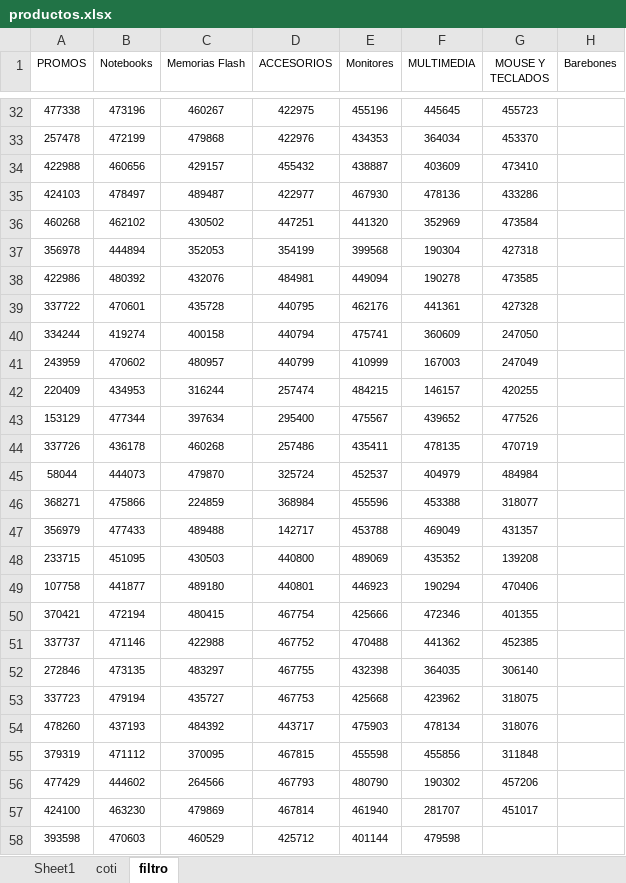
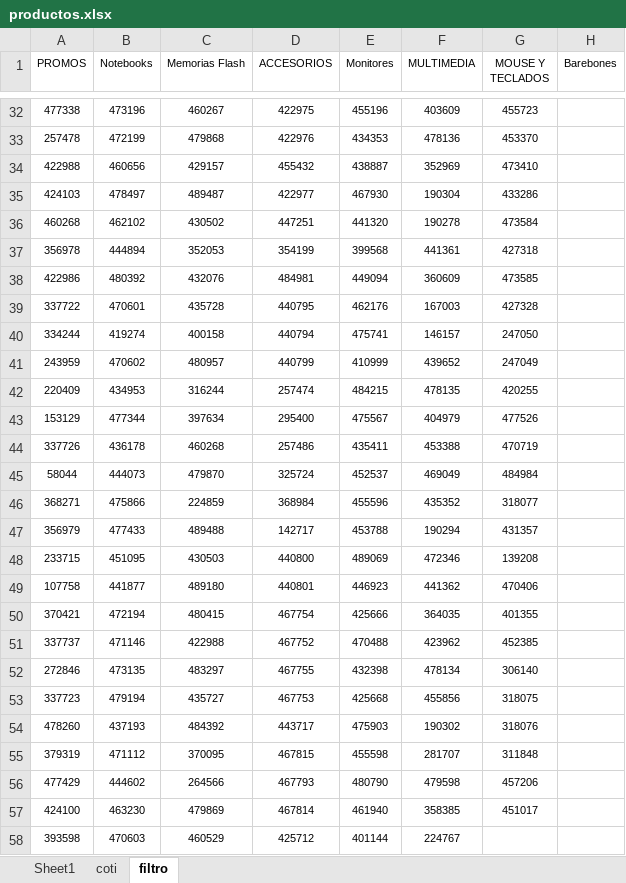
Before and after one commit to scperu/store, an Excel workbook: productos.xlsx, sheet filtro, drawn as a sheet; only a part is shown, gaps mark what is left out; values as stored, in another font and other column widths than the file's, no borders; table styles not drawn; the diff covers the shown part only; the diff names each change by its address in the sheet, - before the commit and + after, or states it on an @@ line.

```diff
--- a/productos.xlsx (sheet filtro)
+++ b/productos.xlsx (sheet filtro)
-F32 (MULTIMEDIA): 445645
+F32 (MULTIMEDIA): 403609
-F33 (MULTIMEDIA): 364034
+F33 (MULTIMEDIA): 478136
-F34 (MULTIMEDIA): 403609
+F34 (MULTIMEDIA): 352969
-F35 (MULTIMEDIA): 478136
+F35 (MULTIMEDIA): 190304
-F36 (MULTIMEDIA): 352969
+F36 (MULTIMEDIA): 190278
-F37 (MULTIMEDIA): 190304
+F37 (MULTIMEDIA): 441361
-F38 (MULTIMEDIA): 190278
+F38 (MULTIMEDIA): 360609
-F39 (MULTIMEDIA): 441361
+F39 (MULTIMEDIA): 167003
-F40 (MULTIMEDIA): 360609
+F40 (MULTIMEDIA): 146157
-F41 (MULTIMEDIA): 167003
+F41 (MULTIMEDIA): 439652
-F42 (MULTIMEDIA): 146157
+F42 (MULTIMEDIA): 478135
-F43 (MULTIMEDIA): 439652
+F43 (MULTIMEDIA): 404979
-F44 (MULTIMEDIA): 478135
+F44 (MULTIMEDIA): 453388
-F45 (MULTIMEDIA): 404979
+F45 (MULTIMEDIA): 469049
-F46 (MULTIMEDIA): 453388
+F46 (MULTIMEDIA): 435352
-F47 (MULTIMEDIA): 469049
+F47 (MULTIMEDIA): 190294
-F48 (MULTIMEDIA): 435352
+F48 (MULTIMEDIA): 472346
-F49 (MULTIMEDIA): 190294
+F49 (MULTIMEDIA): 441362
-F50 (MULTIMEDIA): 472346
+F50 (MULTIMEDIA): 364035
-F51 (MULTIMEDIA): 441362
+F51 (MULTIMEDIA): 423962
-F52 (MULTIMEDIA): 364035
+F52 (MULTIMEDIA): 478134
-F53 (MULTIMEDIA): 423962
+F53 (MULTIMEDIA): 455856
-F54 (MULTIMEDIA): 478134
+F54 (MULTIMEDIA): 190302
-F55 (MULTIMEDIA): 455856
+F55 (MULTIMEDIA): 281707
-F56 (MULTIMEDIA): 190302
+F56 (MULTIMEDIA): 479598
-F57 (MULTIMEDIA): 281707
+F57 (MULTIMEDIA): 358385
-F58 (MULTIMEDIA): 479598
+F58 (MULTIMEDIA): 224767
```
Also changed, not shown: 76 edited cells elsewhere in this sheet.
